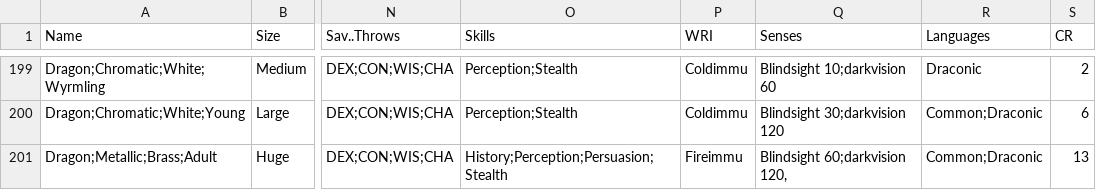
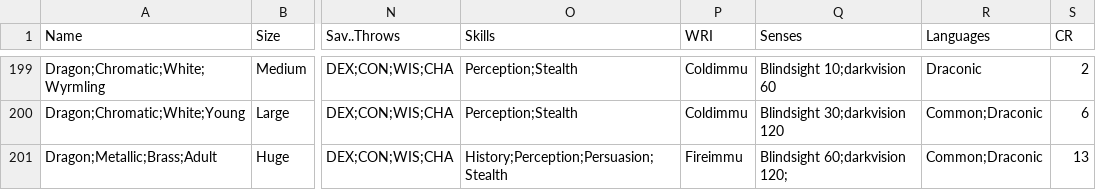
Before and after one commit to zachA214/DeckofManyEncounters, a CSV file: DeckOfManyEncounters/datafile.csv, drawn as a sheet; only a part is shown, gaps mark what is left out; the diff covers the shown part only; the diff names each change by its address in the sheet, - before the commit and + after, or states it on an @@ line.

Commit message:
fixing some commas without spaces

```diff
--- a/DeckOfManyEncounters/datafile.csv
+++ b/DeckOfManyEncounters/datafile.csv
-Q201 (Senses): Blindsight 60;darkvision 120,
+Q201 (Senses): Blindsight 60;darkvision 120;
```
Also changed, not shown: 5 edited cells elsewhere in this file.
